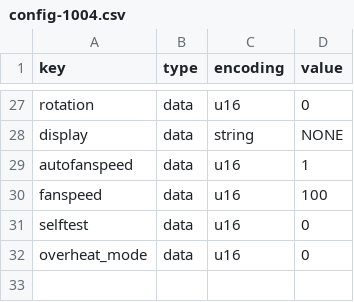
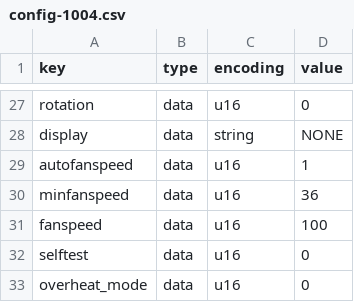
Before and after one commit to bitaxeorg/ESP-Miner, a CSV file: configs/config-1004.csv, drawn as a sheet; only a part is shown, gaps mark what is left out; the diff names each change by its address in the sheet, - before the commit and + after, or states it on an @@ line.

```diff
--- a/configs/config-1004.csv
+++ b/configs/config-1004.csv
+row 30: minfanspeed | data | u16 | 36
```
Also changed, not shown: 8 other files.
